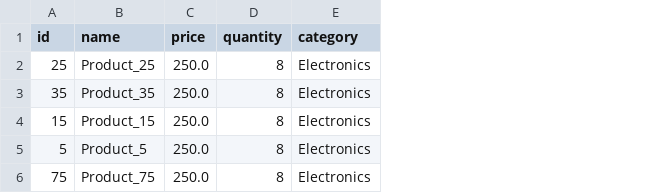
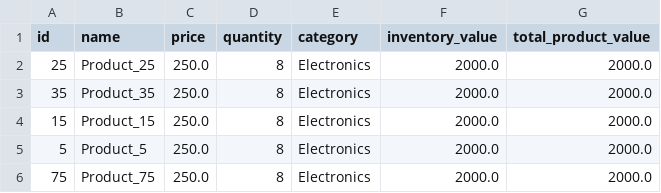
Before and after one commit to robiand/dataplatform_project_komp, a CSV file: output/top5_highprice.csv, drawn as a sheet; the diff names each change by its address in the sheet, - before the commit and + after, or states it on an @@ line.

Commit message:
Added more data transformations

```diff
--- a/output/top5_highprice.csv
+++ b/output/top5_highprice.csv
+column F (inventory_value), rows 2-6: all 2000.0
+column G (total_product_value), rows 2-6: all 2000.0
```
Also changed, not shown: 2 other files.
